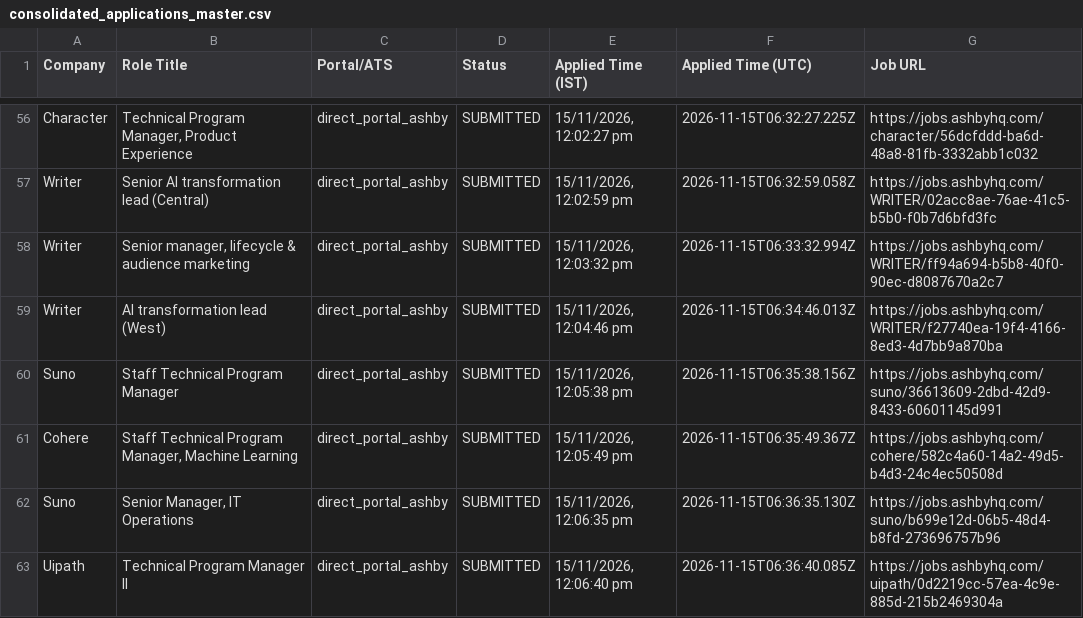
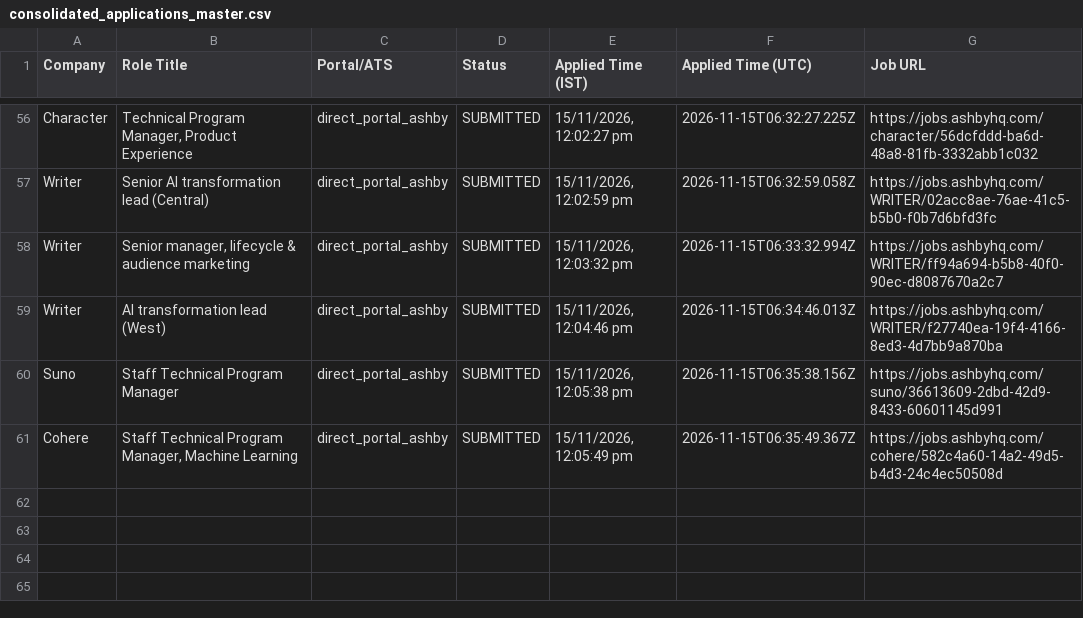
Before and after one commit to sandeepramaswamykashyap-coder/job-search-agent, a CSV file: consolidated_applications_master.csv, drawn as a sheet; only a part is shown, gaps mark what is left out.

```diff
--- a/consolidated_applications_master.csv
+++ b/consolidated_applications_master.csv
@@ -61,3 +61 @@ Company,Role Title,Portal/ATS,Status,Applied Time (IST),Applied Time (UTC),Job U
 "Cohere","Staff Technical Program Manager, Machine Learning","direct_portal_ashby","SUBMITTED","15/11/2026, 12:05:49 pm","2026-11-15T06:35:49.367Z","https://jobs.ashbyhq.com/cohere/582c4a60-14a2-49d5-b4d3-24c4ec50508d"
-"Suno","Senior Manager, IT Operations","direct_portal_ashby","SUBMITTED","15/11/2026, 12:06:35 pm","2026-11-15T06:36:35.130Z","https://jobs.ashbyhq.com/suno/b699e12d-06b5-48d4-b8fd-273696757b96"
-"Uipath","Technical Program Manager II","direct_portal_ashby","SUBMITTED","15/11/2026, 12:06:40 pm","2026-11-15T06:36:40.085Z","https://jobs.ashbyhq.com/uipath/0d2219cc-57ea-4c9e-885d-215b2469304a"
```
Also changed, not shown: verified_clean_applications.csv, 1 other file.
